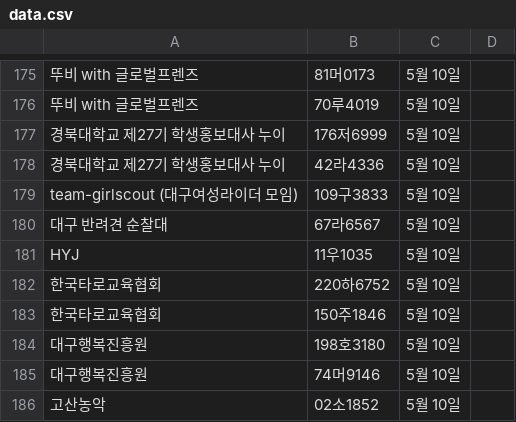
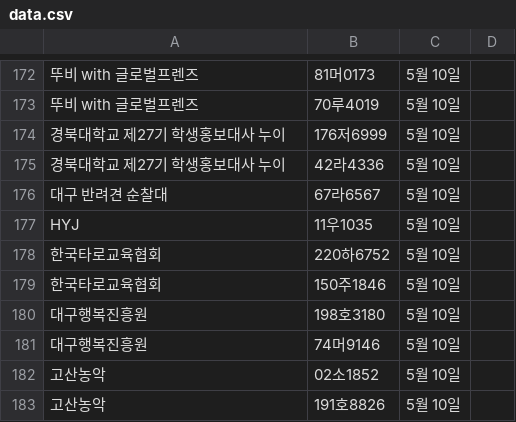
Before and after one commit to ahnonine/pdf_parking, a CSV file: data.csv, drawn as a sheet; only a part is shown, gaps mark what is left out; the shorter side is filled out with more unchanged rows; the diff covers the shown part only; the diff names each change by its address in the sheet, - before the commit and + after, or states it on an @@ line.

```diff
--- a/data.csv
+++ b/data.csv
-row 179: team-girlscout (대구여성라이더 모임) | 109구3833 | 5월 10일
```
Also changed, not shown: 8 removed rows and 12 edited cells elsewhere in this file.
